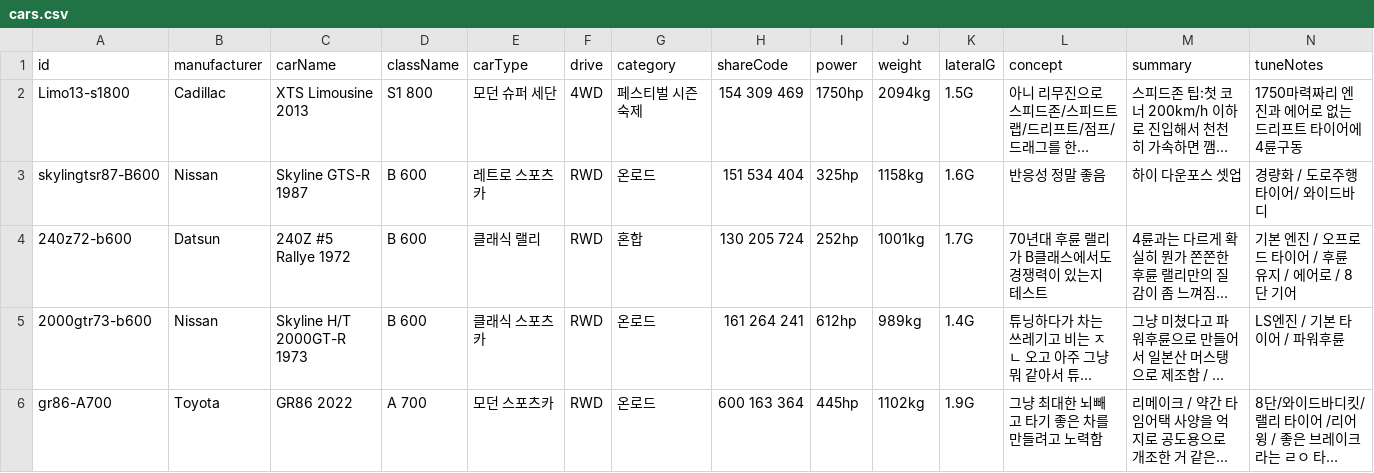
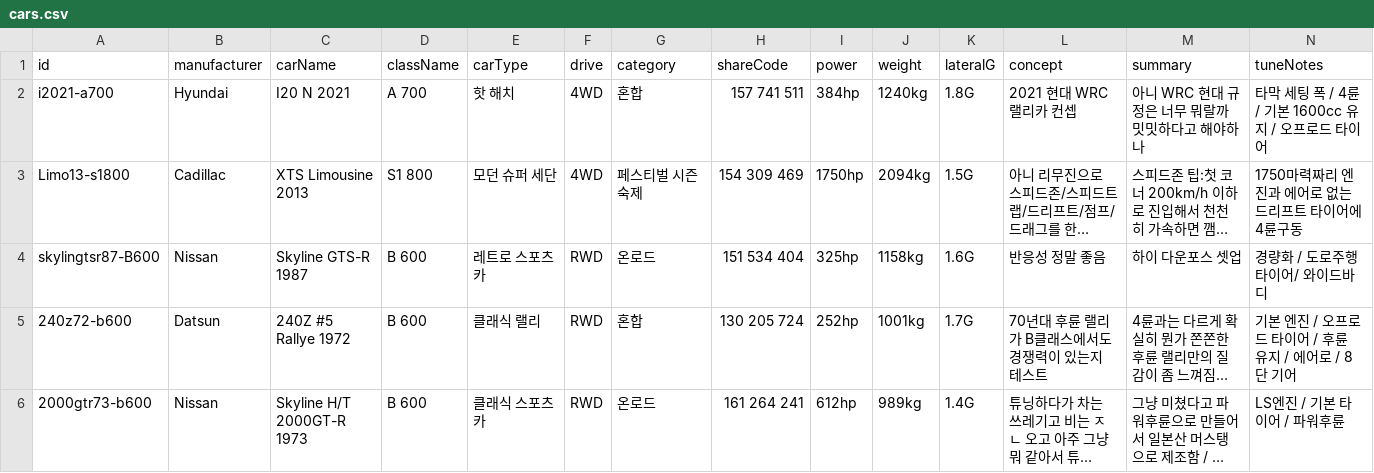
Before and after one commit to Lepe1210/forza6-tuning-archive-lepe, a CSV file: data/cars.csv, drawn as a sheet; only a part is shown; the shorter side is filled out with more unchanged rows; long unchanged cells end in …; rows hold the shown columns only; the diff names each change by its address in the sheet, - before the commit and + after, or states it on an @@ line.

```diff
--- a/data/cars.csv
+++ b/data/cars.csv
+row 2: i2021-a700 | Hyundai | I20 N 2021 | A 700 | 핫 해치 | 4WD | 혼합 | 157 741 511 | 384hp | 1240kg | 1.8G | 2021 현대 WRC 랠리카 컨셉 | 아니 WRC 현대 규정은 너무 뭐랄까 밋밋하다고 해야하나 | 타막 세팅 폭 / 4륜 / 기본 1600cc 유지 / 오프로드 타이어
```
Also changed, not shown: 3 other files.
